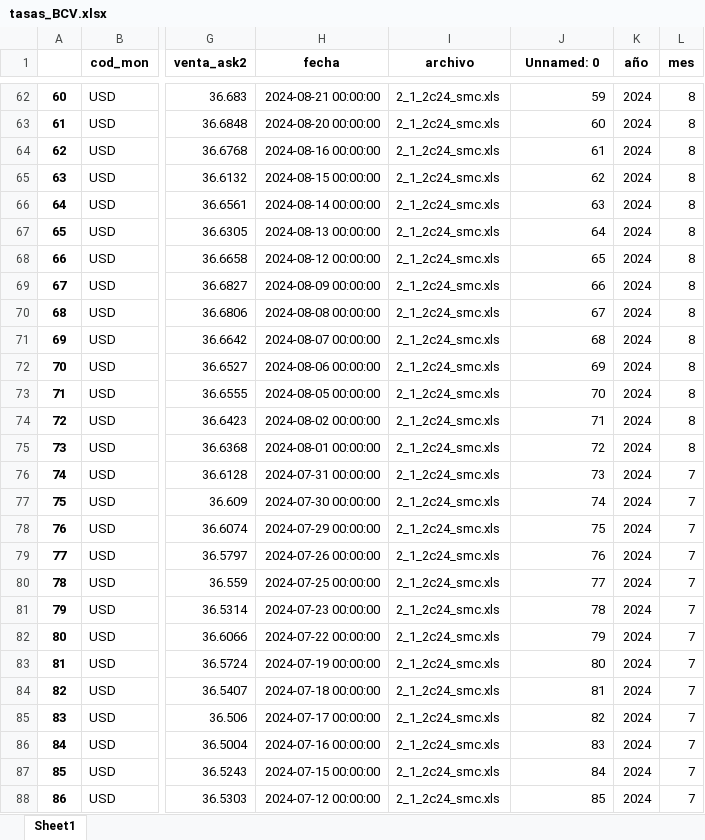
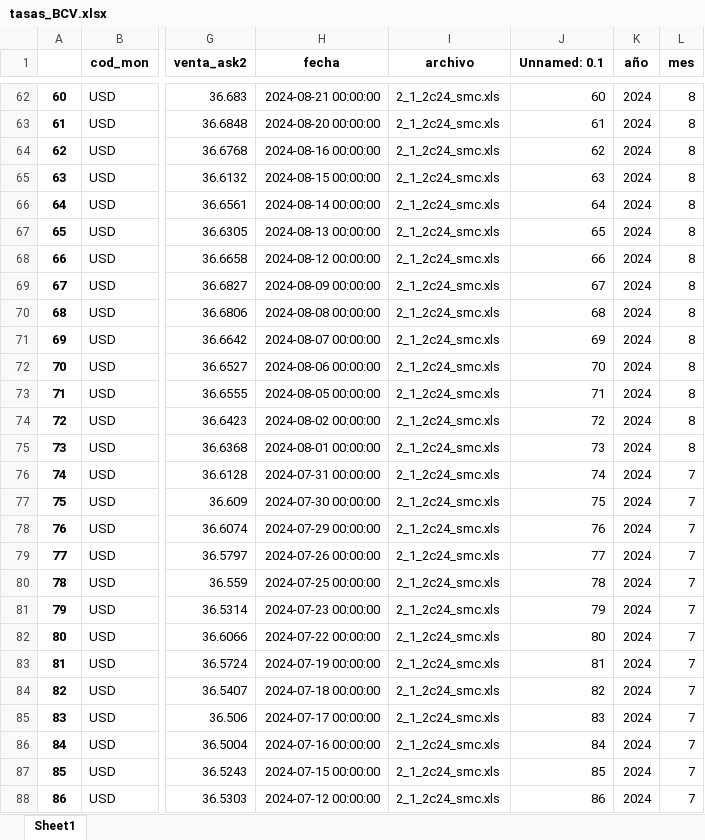
Before and after one commit to jdorantes1987/lacteos-doel, an Excel workbook: scripts/bcv/tasas_BCV.xlsx, sheet Sheet1, drawn as a sheet; only a part is shown, gaps mark what is left out; values as stored, in another font and other column widths than the file's, no borders; the diff covers the shown part only; the diff names each change by its address in the sheet, - before the commit and + after, or states it on an @@ line.

```diff
--- a/scripts/bcv/tasas_BCV.xlsx (sheet Sheet1)
+++ b/scripts/bcv/tasas_BCV.xlsx (sheet Sheet1)
-J1: Unnamed: 0
+J1: Unnamed: 0.1
-J62 (Unnamed: 0.1): 59
+J62 (Unnamed: 0.1): 60
-J63 (Unnamed: 0.1): 60
+J63 (Unnamed: 0.1): 61
-J64 (Unnamed: 0.1): 61
+J64 (Unnamed: 0.1): 62
-J65 (Unnamed: 0.1): 62
+J65 (Unnamed: 0.1): 63
-J66 (Unnamed: 0.1): 63
+J66 (Unnamed: 0.1): 64
-J67 (Unnamed: 0.1): 64
+J67 (Unnamed: 0.1): 65
-J68 (Unnamed: 0.1): 65
+J68 (Unnamed: 0.1): 66
-J69 (Unnamed: 0.1): 66
+J69 (Unnamed: 0.1): 67
-J70 (Unnamed: 0.1): 67
+J70 (Unnamed: 0.1): 68
-J71 (Unnamed: 0.1): 68
+J71 (Unnamed: 0.1): 69
-J72 (Unnamed: 0.1): 69
+J72 (Unnamed: 0.1): 70
-J73 (Unnamed: 0.1): 70
+J73 (Unnamed: 0.1): 71
-J74 (Unnamed: 0.1): 71
+J74 (Unnamed: 0.1): 72
-J75 (Unnamed: 0.1): 72
+J75 (Unnamed: 0.1): 73
-J76 (Unnamed: 0.1): 73
+J76 (Unnamed: 0.1): 74
-J77 (Unnamed: 0.1): 74
+J77 (Unnamed: 0.1): 75
-J78 (Unnamed: 0.1): 75
+J78 (Unnamed: 0.1): 76
-J79 (Unnamed: 0.1): 76
+J79 (Unnamed: 0.1): 77
-J80 (Unnamed: 0.1): 77
+J80 (Unnamed: 0.1): 78
-J81 (Unnamed: 0.1): 78
+J81 (Unnamed: 0.1): 79
-J82 (Unnamed: 0.1): 79
+J82 (Unnamed: 0.1): 80
-J83 (Unnamed: 0.1): 80
+J83 (Unnamed: 0.1): 81
-J84 (Unnamed: 0.1): 81
+J84 (Unnamed: 0.1): 82
-J85 (Unnamed: 0.1): 82
+J85 (Unnamed: 0.1): 83
-J86 (Unnamed: 0.1): 83
+J86 (Unnamed: 0.1): 84
-J87 (Unnamed: 0.1): 84
+J87 (Unnamed: 0.1): 85
-J88 (Unnamed: 0.1): 85
+J88 (Unnamed: 0.1): 86
```
Also changed, not shown: 1057 edited cells elsewhere in this sheet, 4 other files.
